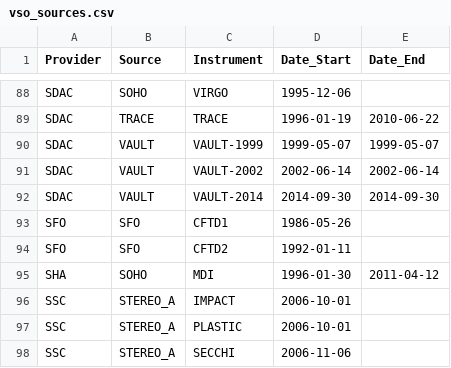
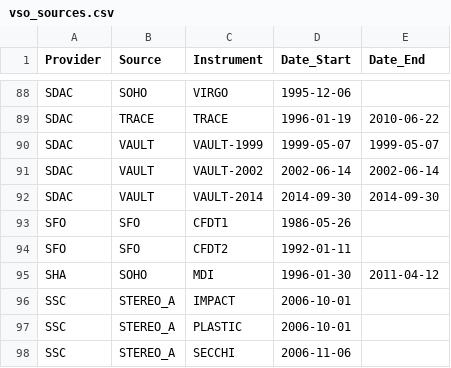
Before and after one commit to aringlis/vso_health, a CSV file: vso_sources.csv, drawn as a sheet; only a part is shown, gaps mark what is left out.

```diff
--- a/vso_sources.csv
+++ b/vso_sources.csv
@@ -92,4 +92,4 @@ SDAC,VAULT,VAULT-2002,2002-06-14,2002-06-14
 SDAC,VAULT,VAULT-2014,2014-09-30,2014-09-30
-SFO,SFO,CFTD1,1986-05-26,
-SFO,SFO,CFTD2,1992-01-11,
+SFO,SFO,CFDT1,1986-05-26,
+SFO,SFO,CFDT2,1992-01-11,
 SHA,SOHO,MDI,1996-01-30,2011-04-12
```
Also changed, not shown: vso_health_status_master_record.csv, 1 other file.
